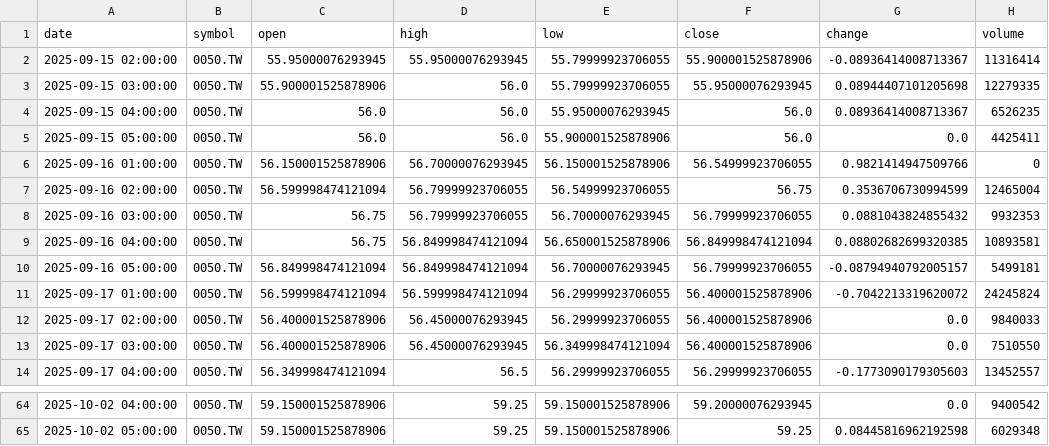
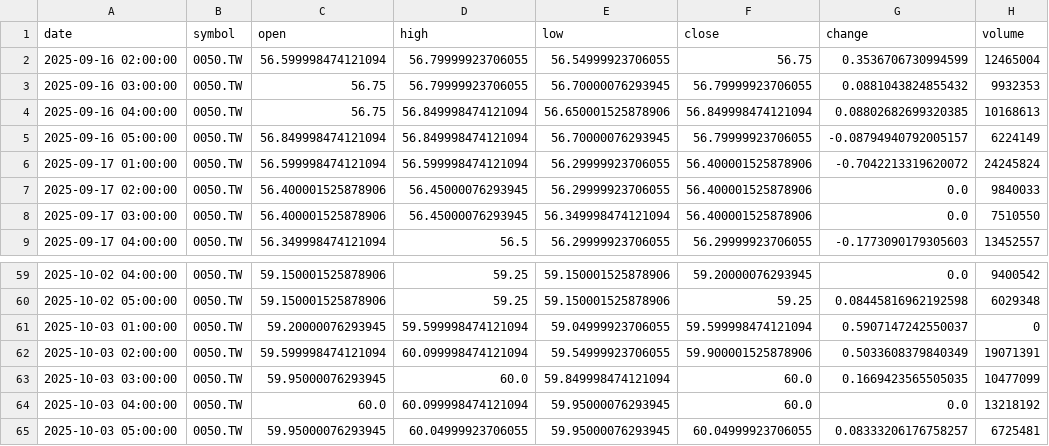
Before and after one commit to timhun/daily-podcast-stk, a CSV file: data/market/hourly_0050_TW.csv, drawn as a sheet; only a part is shown, gaps mark what is left out.

```diff
--- a/data/market/hourly_0050_TW.csv
+++ b/data/market/hourly_0050_TW.csv
@@ -1,11 +1,6 @@
 date,symbol,open,high,low,close,change,volume
-2025-09-15 02:00:00,0050.TW,55.95000076293945,55.95000076293945,55.79999923706055,55.900001525878906,-0.08936414008713367,11316414
-2025-09-15 03:00:00,0050.TW,55.900001525878906,56.0,55.79999923706055,55.95000076293945,0.08944407101205698,12279335
-2025-09-15 04:00:00,0050.TW,56.0,56.0,55.95000076293945,56.0,0.08936414008713367,6526235
-2025-09-15 05:00:00,0050.TW,56.0,56.0,55.900001525878906,56.0,0.0,4425411
-2025-09-16 01:00:00,0050.TW,56.150001525878906,56.70000076293945,56.150001525878906,56.54999923706055,0.9821414947509766,0
 2025-09-16 02:00:00,0050.TW,56.599998474121094,56.79999923706055,56.54999923706055,56.75,0.3536706730994599,12465004
 2025-09-16 03:00:00,0050.TW,56.75,56.79999923706055,56.70000076293945,56.79999923706055,0.0881043824855432,9932353
-2025-09-16 04:00:00,0050.TW,56.75,56.849998474121094,56.650001525878906,56.849998474121094,0.08802682699320385,10893581
-2025-09-16 05:00:00,0050.TW,56.849998474121094,56.849998474121094,56.70000076293945,56.79999923706055,-0.08794940792005157,5499181
+2025-09-16 04:00:00,0050.TW,56.75,56.849998474121094,56.650001525878906,56.849998474121094,0.08802682699320385,10168613
+2025-09-16 05:00:00,0050.TW,56.849998474121094,56.849998474121094,56.70000076293945,56.79999923706055,-0.08794940792005157,6224149
 2025-09-17 01:00:00,0050.TW,56.599998474121094,56.599998474121094,56.29999923706055,56.400001525878906,-0.7042213319620072,24245824
@@ -65 +60,6 @@ date,symbol,open,high,low,close,change,volume
 2025-10-02 05:00:00,0050.TW,59.150001525878906,59.25,59.150001525878906,59.25,0.08445816962192598,6029348
+2025-10-03 01:00:00,0050.TW,59.20000076293945,59.599998474121094,59.04999923706055,59.599998474121094,0.5907147242550037,0
+2025-10-03 02:00:00,0050.TW,59.599998474121094,60.099998474121094,59.54999923706055,59.900001525878906,0.5033608379840349,19071391
+2025-10-03 03:00:00,0050.TW,59.95000076293945,60.0,59.849998474121094,60.0,0.1669423565505035,10477099
+2025-10-03 04:00:00,0050.TW,60.0,60.099998474121094,59.95000076293945,60.0,0.0,13218192
+2025-10-03 05:00:00,0050.TW,59.95000076293945,60.04999923706055,59.95000076293945,60.04999923706055,0.08333206176758257,6725481
```
Also changed, not shown: data/market/daily_0050_TW.csv, data/market/daily_2330_TW.csv, 10 other files.
